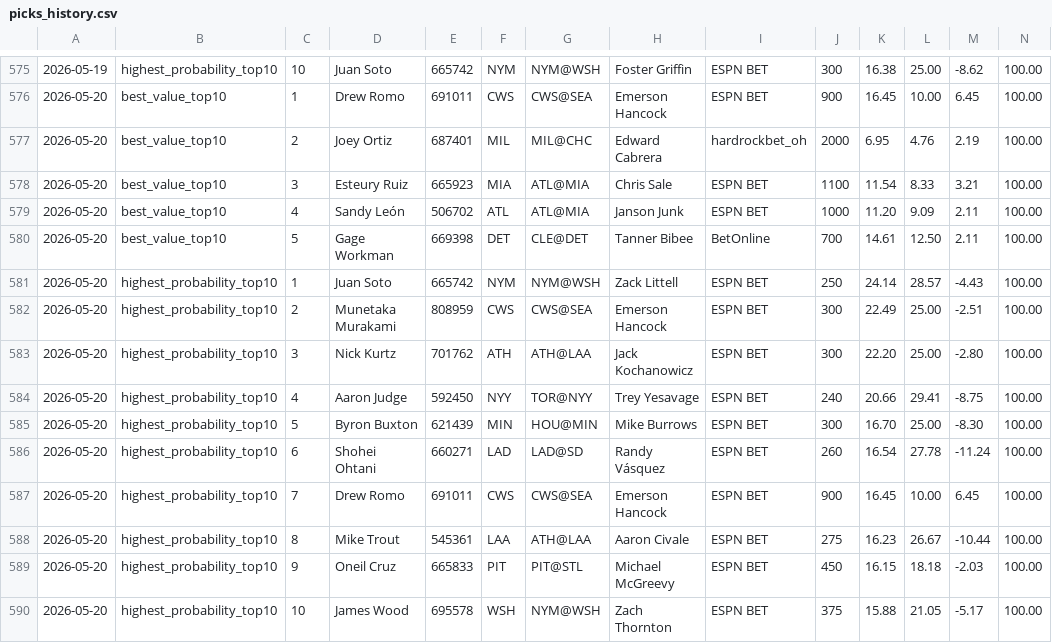
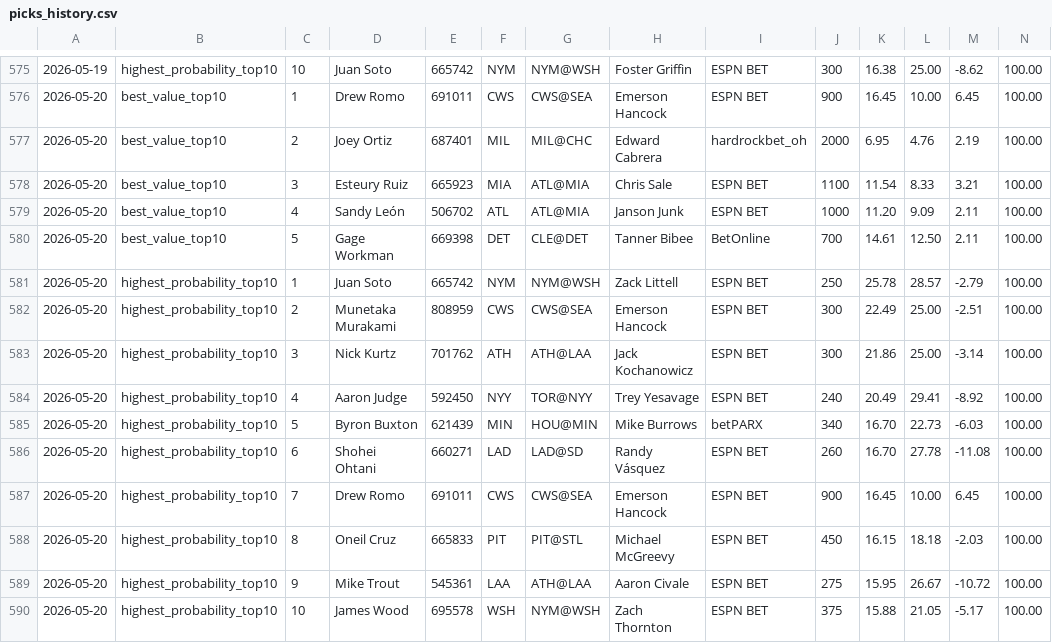
Before and after one commit to justinloo12/weight-room-hero-sim, a CSV file: picks_history.csv, drawn as a sheet; only a part is shown, gaps mark what is left out; removed rows and columns are numbered as before the commit, all else as after; rows hold the shown columns only; the diff names each change by its address in the sheet, - before the commit and + after, or states it on an @@ line.

```diff
--- a/picks_history.csv
+++ b/picks_history.csv
-K581: 24.14
+K581: 25.78
-M581: -4.43
+M581: -2.79
-K583: 22.20
+K583: 21.86
-M583: -2.80
+M583: -3.14
-K584: 20.66
+K584: 20.49
-M584: -8.75
+M584: -8.92
-I585: ESPN BET
+I585: betPARX
-J585: 300
+J585: 340
-L585: 25.00
+L585: 22.73
-M585: -8.30
+M585: -6.03
-K586: 16.54
+K586: 16.70
-M586: -11.24
+M586: -11.08
-row 588: 2026-05-20 | highest_probability_top10 | 8 | Mike Trout | 545361 | LAA | ATH@LAA | Aaron Civale | ESPN BET | 275 | 16.23 | 26.67 | -10.44 | 100.00
-C588: 9
+C588: 8
+row 589: 2026-05-20 | highest_probability_top10 | 9 | Mike Trout | 545361 | LAA | ATH@LAA | Aaron Civale | ESPN BET | 275 | 15.95 | 26.67 | -10.72 | 100.00
```
Also changed, not shown: 1 other file.
